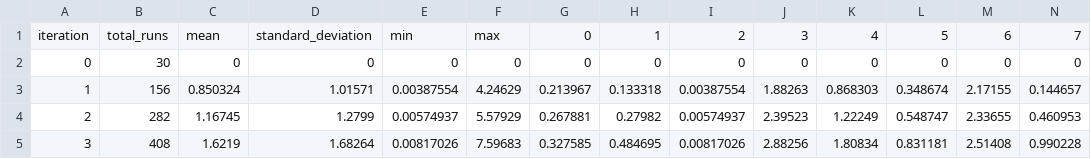
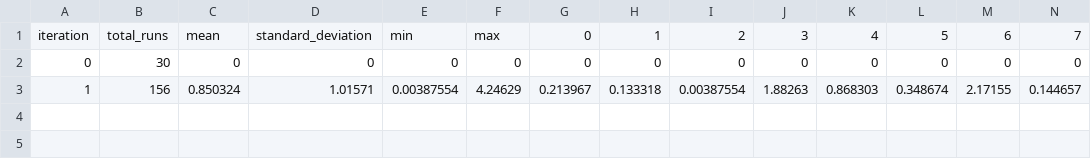
Before and after one commit to mwtoews/pestpp, a CSV file: benchmarks/ies_10par_xsec/baseline_opt/master_test_5__pest.phi.regul.csv, drawn as a sheet; only a part is shown; rows hold the shown columns only; the diff names each change by its address in the sheet, - before the commit and + after, or states it on an @@ line.

```diff
--- a/benchmarks/ies_10par_xsec/baseline_opt/master_test_5__pest.phi.regul.csv
+++ b/benchmarks/ies_10par_xsec/baseline_opt/master_test_5__pest.phi.regul.csv
-row 4: 2 | 282 | 1.16745 | 1.2799 | 0.00574937 | 5.57929 | 0.267881 | 0.27982 | 0.00574937 | 2.39523 | 1.22249 | 0.548747 | 2.33655 | 0.460953
-row 5: 3 | 408 | 1.6219 | 1.68264 | 0.00817026 | 7.59683 | 0.327585 | 0.484695 | 0.00817026 | 2.88256 | 1.80834 | 0.831181 | 2.51408 | 0.990228
```
Also changed, not shown: benchmarks/ies_10par_xsec/baseline_opt/master_test_5__pest.phi.actual.csv, benchmarks/ies_10par_xsec/baseline_opt/master_test_5__pest.phi.meas.csv, 19 other files.
